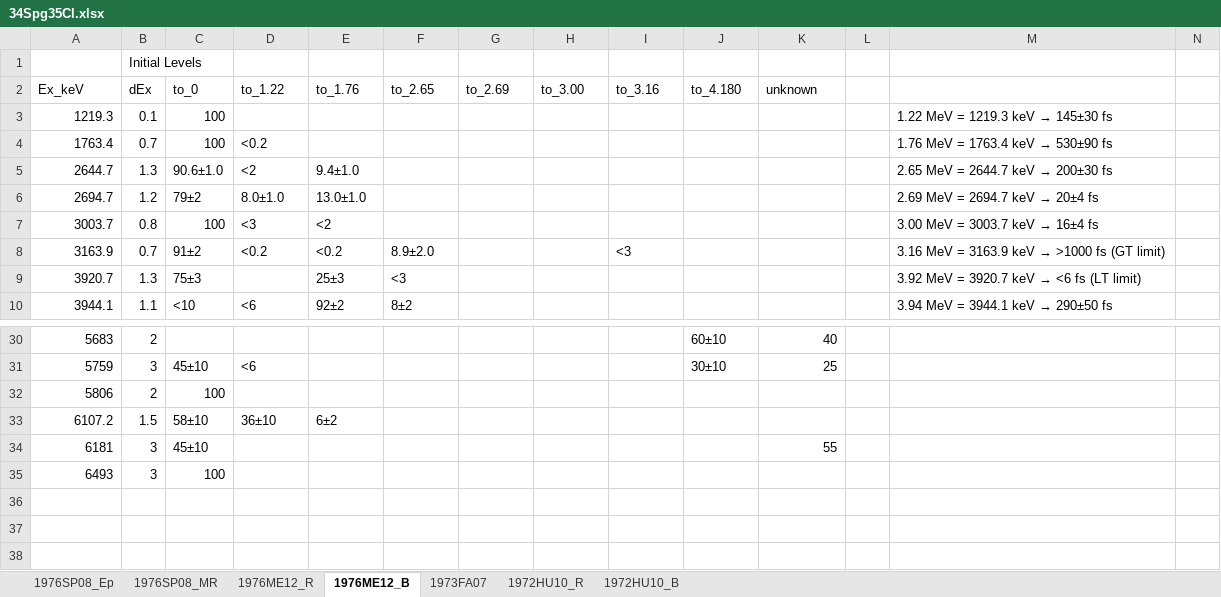
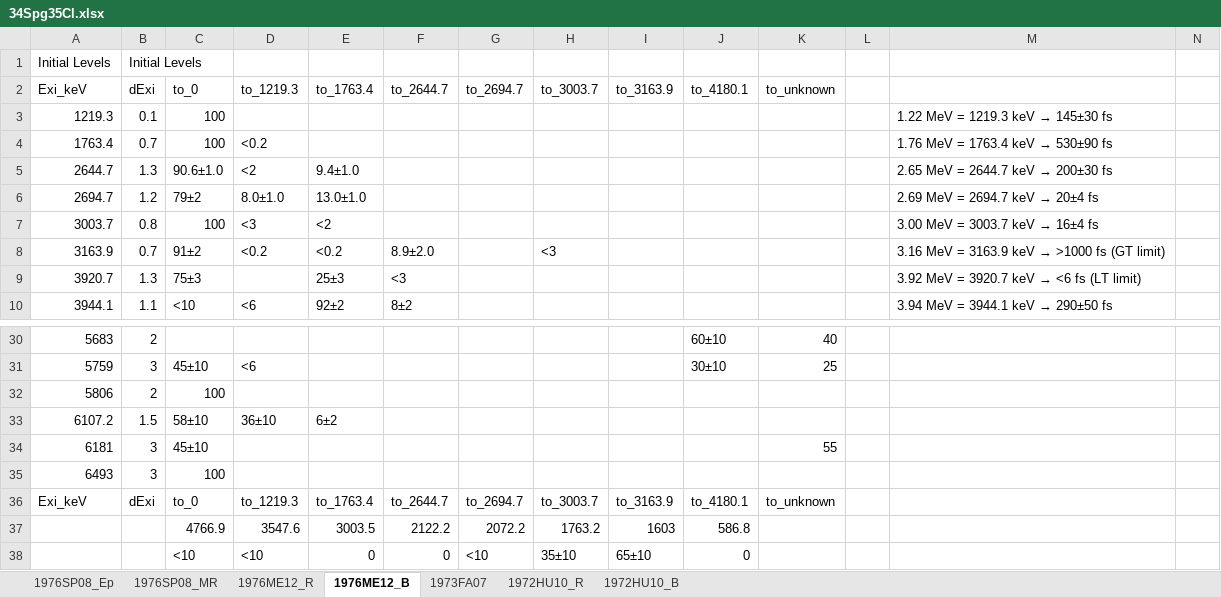
Before and after one commit to sunlijie-msu/ENSDF, an Excel workbook: A35/Cl35/temp/34Spg35Cl.xlsx, sheet 1976ME12_B, drawn as a sheet; only a part is shown, gaps mark what is left out; values as stored, in another font and other column widths than the file's, no cell formats; rows hold the shown columns only; the diff names each change by its address in the sheet, - before the commit and + after, or states it on an @@ line.

Commit message:
Add new energy level data for 35Cl isotopes from 1973, 1976, and 1976 experiments
- Introduced new files for 35Cl energy levels based on experimental data from 1973Fa07, 1976Me12, and 1976Sp08.
- Each file contains detailed energy level information including energy values, widths, and references to specific isotopes.
- The data includes various energy levels with corresponding gamma widths and identifiers for each measurement.

```diff
--- a/A35/Cl35/temp/34Spg35Cl.xlsx (sheet 1976ME12_B)
+++ b/A35/Cl35/temp/34Spg35Cl.xlsx (sheet 1976ME12_B)
-A1: (empty)
+A1: Initial Levels
-A2: Ex_keV
+A2: Exi_keV
-B2: dEx
+B2: dExi
-D2: to_1.22
+D2: to_1219.3
-E2: to_1.76
+E2: to_1763.4
-F2: to_2.65
+F2: to_2644.7
-G2: to_2.69
+G2: to_2694.7
-H2: to_3.00
+H2: to_3003.7
-I2: to_3.16
+I2: to_3163.9
-J2: to_4.180
+J2: to_4180.1
-K2: unknown
+K2: to_unknown
-H8: (empty)
+H8: <3
-I8: <3
+I8: (empty)
+row 36: Exi_keV | dExi | to_0 | to_1219.3 | to_1763.4 | to_2644.7 | to_2694.7 | to_3003.7 | to_3163.9 | to_4180.1 | to_unknown
+row 37:  |  | 4766.9 | 3547.6 | 3003.5 | 2122.2 | 2072.2 | 1763.2 | 1603 | 586.8
+row 38:  |  | <10 | <10 | 0 | 0 | <10 | 35±10 | 65±10 | 0
```
Also changed, not shown: sheet 1976SP08_Ep, sheet 1972HU10_B, sheet 1976ME12_R, cell formats, formulas that keep their value, 4 other files.
